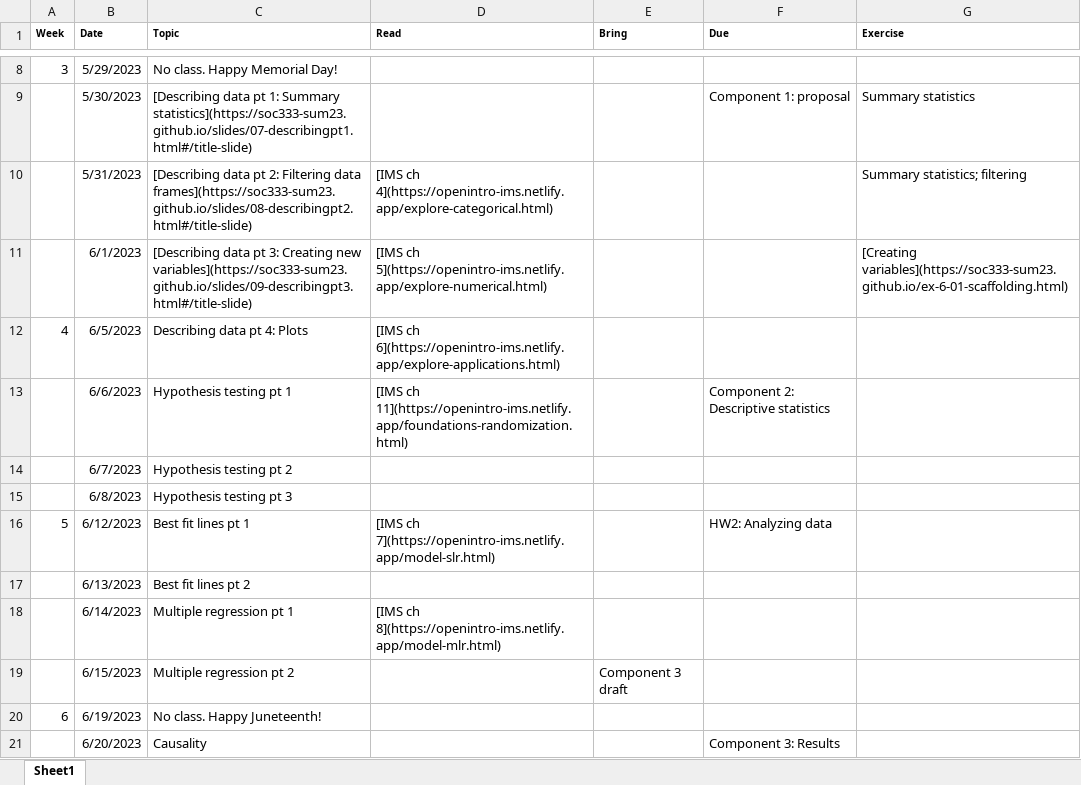
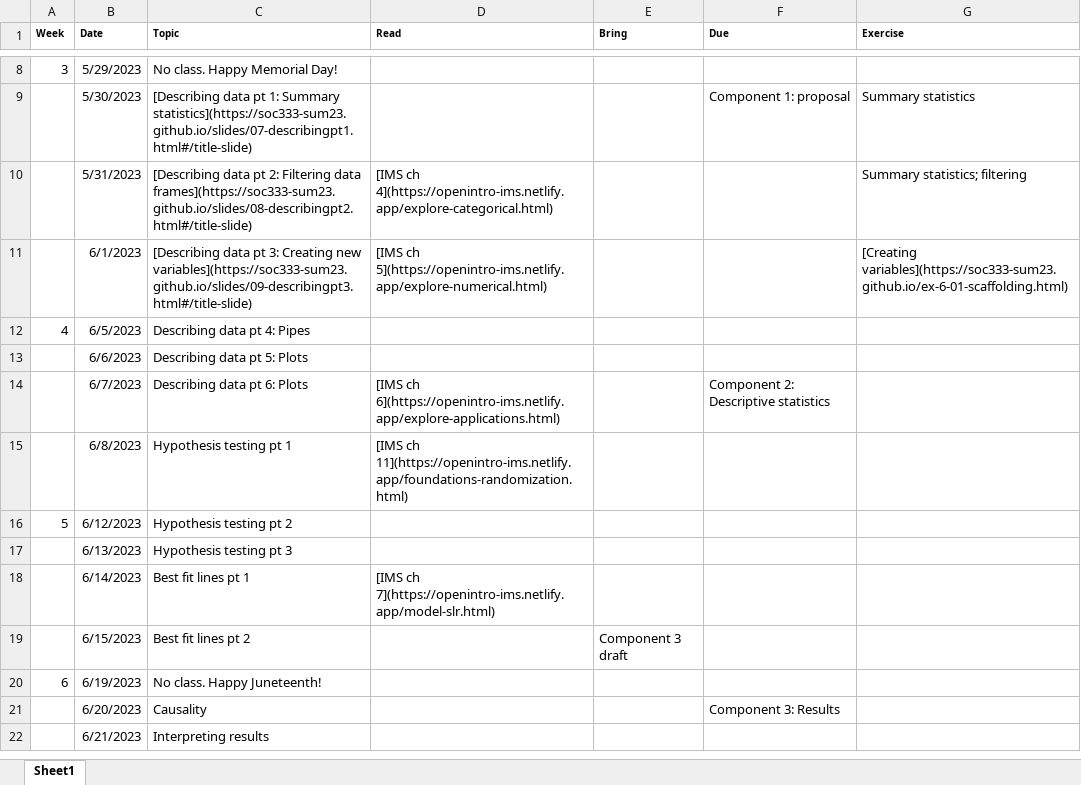
Before and after one commit to soc333-sum24/soc333-sum24.github.io, an Excel workbook: schedule.xlsx, sheet Sheet1, drawn as a sheet; only a part is shown, gaps mark what is left out; the shorter side is filled out with more unchanged rows; values as stored, in another font and other column widths than the file's, no borders; the diff names each change by its address in the sheet, - before the commit and + after, or states it on an @@ line.

Commit message:
exercise hint edits

```diff
--- a/schedule.xlsx (sheet Sheet1)
+++ b/schedule.xlsx (sheet Sheet1)
-C12 (Topic): Describing data pt 4: Plots
+C12 (Topic): Describing data pt 4: Pipes
-D12 (Read): [IMS ch 6](https://openintro-ims.netlify.app/explore-applications.html)
+D12 (Read): (empty)
-C13 (Topic): Hypothesis testing pt 1
+C13 (Topic): Describing data pt 5: Plots
-D13 (Read): [IMS ch 11](https://openintro-ims.netlify.app/foundations-randomization.html)
+D13 (Read): (empty)
-F13 (Due): Component 2: Descriptive statistics
+F13 (Due): (empty)
-C14 (Topic): Hypothesis testing pt 2
+C14 (Topic): Describing data pt 6: Plots
-D14 (Read): (empty)
+D14 (Read): [IMS ch 6](https://openintro-ims.netlify.app/explore-applications.html)
-F14 (Due): (empty)
+F14 (Due): Component 2: Descriptive statistics
-C15 (Topic): Hypothesis testing pt 3
+C15 (Topic): Hypothesis testing pt 1
-D15 (Read): (empty)
+D15 (Read): [IMS ch 11](https://openintro-ims.netlify.app/foundations-randomization.html)
-C16 (Topic): Best fit lines pt 1
+C16 (Topic): Hypothesis testing pt 2
-D16 (Read): [IMS ch 7](https://openintro-ims.netlify.app/model-slr.html)
+D16 (Read): (empty)
-F16 (Due): HW2: Analyzing data
+F16 (Due): (empty)
-C17 (Topic): Best fit lines pt 2
+C17 (Topic): Hypothesis testing pt 3
-C18 (Topic): Multiple regression pt 1
+C18 (Topic): Best fit lines pt 1
-D18 (Read): [IMS ch 8](https://openintro-ims.netlify.app/model-mlr.html)
+D18 (Read): [IMS ch 7](https://openintro-ims.netlify.app/model-slr.html)
-C19 (Topic): Multiple regression pt 2
+C19 (Topic): Best fit lines pt 2
```
Also changed, not shown: 6 other files.
